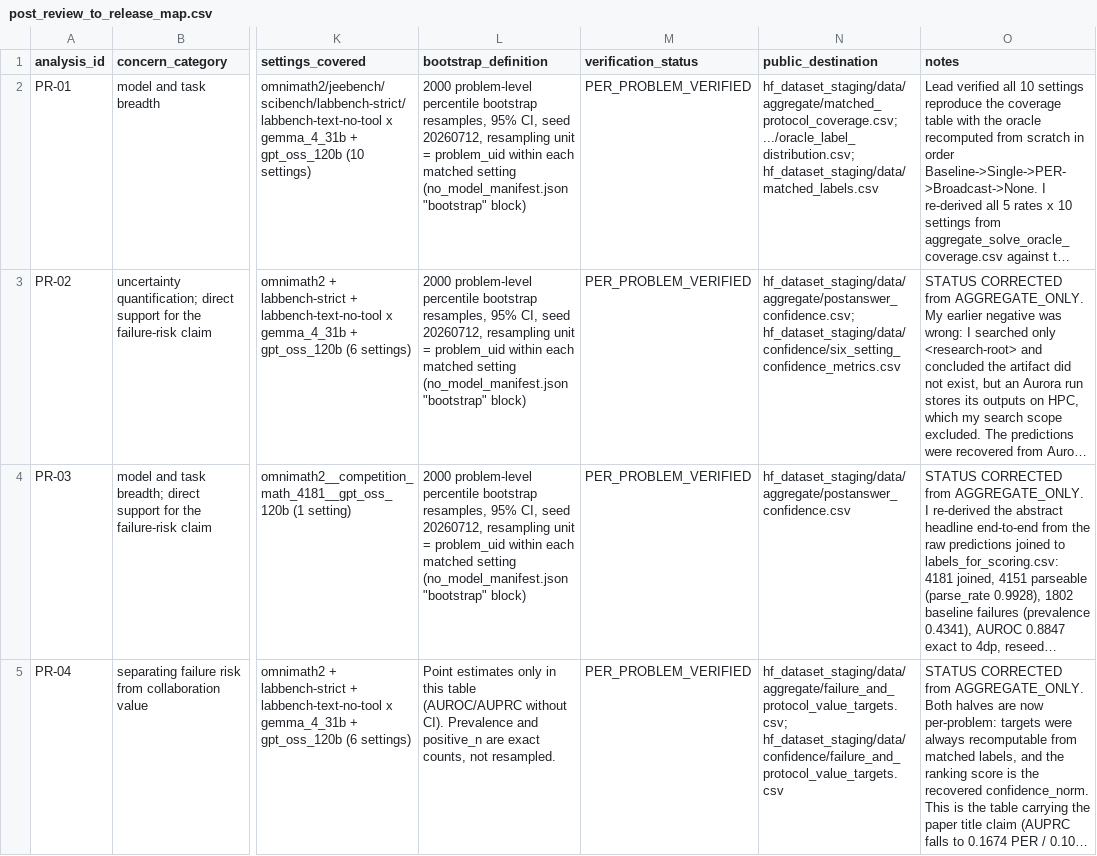
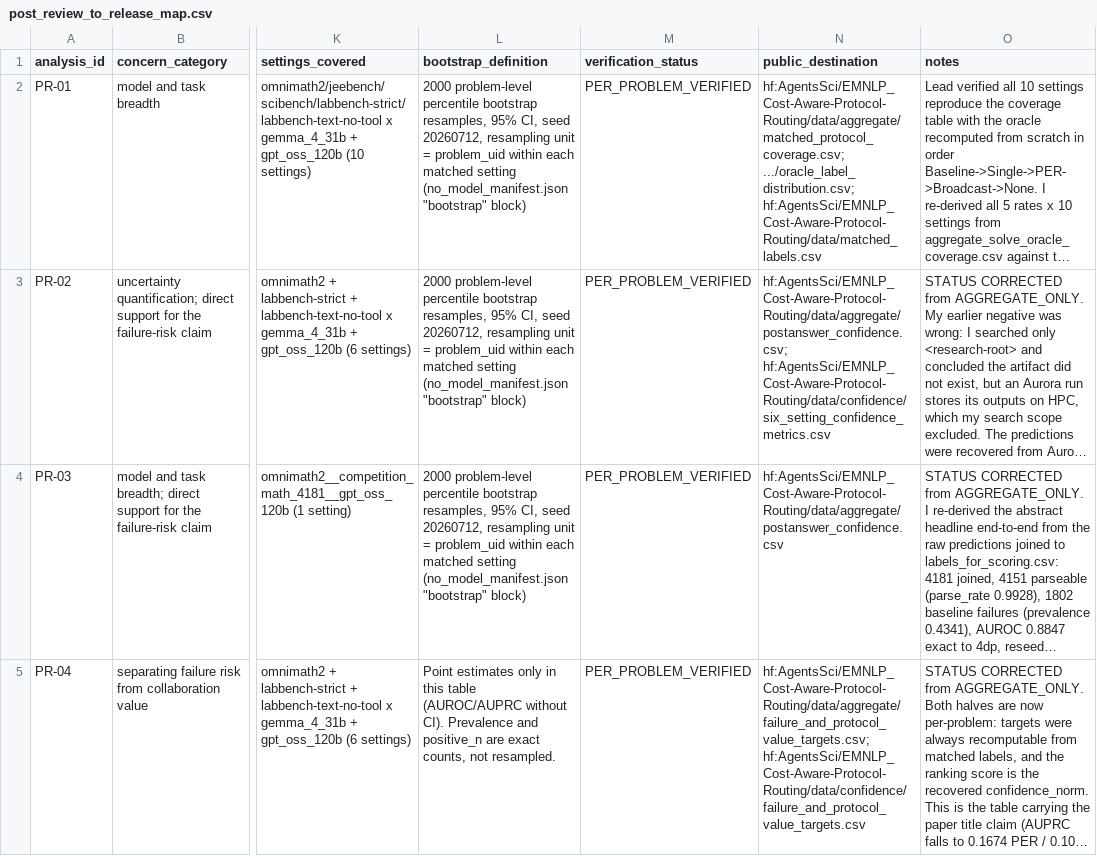
Before and after one commit to ChihHsuan-Yang/EMNLP_Cost-Aware-Protocol-Routing, a CSV file: docs/provenance/post_review_to_release_map.csv, drawn as a sheet; only a part is shown, gaps mark what is left out; long unchanged cells end in …; the diff covers the shown part only; the diff names each change by its address in the sheet, - before the commit and + after, or states it on an @@ line.

```diff
--- a/docs/provenance/post_review_to_release_map.csv
+++ b/docs/provenance/post_review_to_release_map.csv
-N2 (public_destination): hf_dataset_staging/data/aggregate/matched_protocol_coverage.csv; .../oracle_label_distribution.csv; hf_dataset_staging/data/matched_labels.csv
+N2 (public_destination): hf:AgentsSci/EMNLP_Cost-Aware-Protocol-Routing/data/aggregate/matched_protocol_coverage.csv; .../oracle_label_distribution.csv; hf:AgentsSci/EMNLP_Cost-Aware-Protocol-Routing/data/matched_labels.csv
-N3 (public_destination): hf_dataset_staging/data/aggregate/postanswer_confidence.csv; hf_dataset_staging/data/confidence/six_setting_confidence_metrics.csv
+N3 (public_destination): hf:AgentsSci/EMNLP_Cost-Aware-Protocol-Routing/data/aggregate/postanswer_confidence.csv; hf:AgentsSci/EMNLP_Cost-Aware-Protocol-Routing/data/confidence/six_setting_confidence_metrics.csv
-N4 (public_destination): hf_dataset_staging/data/aggregate/postanswer_confidence.csv
+N4 (public_destination): hf:AgentsSci/EMNLP_Cost-Aware-Protocol-Routing/data/aggregate/postanswer_confidence.csv
-N5 (public_destination): hf_dataset_staging/data/aggregate/failure_and_protocol_value_targets.csv; hf_dataset_staging/data/confidence/failure_and_protocol_value_targets.csv
+N5 (public_destination): hf:AgentsSci/EMNLP_Cost-Aware-Protocol-Routing/data/aggregate/failure_and_protocol_value_targets.csv; hf:AgentsSci/EMNLP_Cost-Aware-Protocol-Routing/data/confidence/failure_and_protocol_value_targets.csv
```
Also changed, not shown: 4 edited cells elsewhere in this file, docs/provenance/code_extraction_map.csv.
